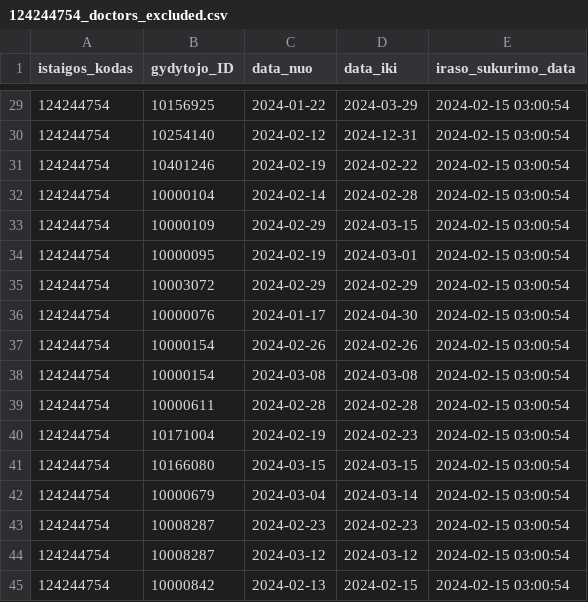
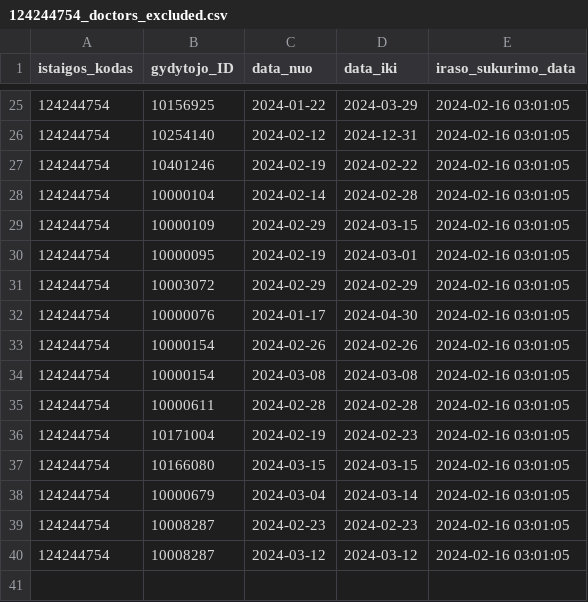
Before and after one commit to vilnius/karoliniskiu-poliklinika, a CSV file: 124244754_doctors_excluded.csv, drawn as a sheet; only a part is shown, gaps mark what is left out; the diff covers the shown part only.

```diff
--- a/124244754_doctors_excluded.csv
+++ b/124244754_doctors_excluded.csv
@@ -29,17 +25,16 @@ istaigos_kodas;gydytojo_ID;data_nuo;data_iki;iraso_sukurimo_data
-124244754;10156925;2024-01-22;2024-03-29;2024-02-15 03:00:54
-124244754;10254140;2024-02-12;2024-12-31;2024-02-15 03:00:54
-124244754;10401246;2024-02-19;2024-02-22;2024-02-15 03:00:54
-124244754;10000104;2024-02-14;2024-02-28;2024-02-15 03:00:54
-124244754;10000109;2024-02-29;2024-03-15;2024-02-15 03:00:54
-124244754;10000095;2024-02-19;2024-03-01;2024-02-15 03:00:54
-124244754;10003072;2024-02-29;2024-02-29;2024-02-15 03:00:54
-124244754;10000076;2024-01-17;2024-04-30;2024-02-15 03:00:54
-124244754;10000154;2024-02-26;2024-02-26;2024-02-15 03:00:54
-124244754;10000154;2024-03-08;2024-03-08;2024-02-15 03:00:54
-124244754;10000611;2024-02-28;2024-02-28;2024-02-15 03:00:54
-124244754;10171004;2024-02-19;2024-02-23;2024-02-15 03:00:54
-124244754;10166080;2024-03-15;2024-03-15;2024-02-15 03:00:54
-124244754;10000679;2024-03-04;2024-03-14;2024-02-15 03:00:54
-124244754;10008287;2024-02-23;2024-02-23;2024-02-15 03:00:54
-124244754;10008287;2024-03-12;2024-03-12;2024-02-15 03:00:54
-124244754;10000842;2024-02-13;2024-02-15;2024-02-15 03:00:54
+124244754;10156925;2024-01-22;2024-03-29;2024-02-16 03:01:05
+124244754;10254140;2024-02-12;2024-12-31;2024-02-16 03:01:05
+124244754;10401246;2024-02-19;2024-02-22;2024-02-16 03:01:05
+124244754;10000104;2024-02-14;2024-02-28;2024-02-16 03:01:05
+124244754;10000109;2024-02-29;2024-03-15;2024-02-16 03:01:05
+124244754;10000095;2024-02-19;2024-03-01;2024-02-16 03:01:05
+124244754;10003072;2024-02-29;2024-02-29;2024-02-16 03:01:05
+124244754;10000076;2024-01-17;2024-04-30;2024-02-16 03:01:05
+124244754;10000154;2024-02-26;2024-02-26;2024-02-16 03:01:05
+124244754;10000154;2024-03-08;2024-03-08;2024-02-16 03:01:05
+124244754;10000611;2024-02-28;2024-02-28;2024-02-16 03:01:05
+124244754;10171004;2024-02-19;2024-02-23;2024-02-16 03:01:05
+124244754;10166080;2024-03-15;2024-03-15;2024-02-16 03:01:05
+124244754;10000679;2024-03-04;2024-03-14;2024-02-16 03:01:05
+124244754;10008287;2024-02-23;2024-02-23;2024-02-16 03:01:05
+124244754;10008287;2024-03-12;2024-03-12;2024-02-16 03:01:05
```
Also changed, not shown: 4 removed rows and 23 edited cells elsewhere in this file, 124244754_family_doctors_list.csv, 124244754_family_doctors_visits_hours.csv, 1 other file.
